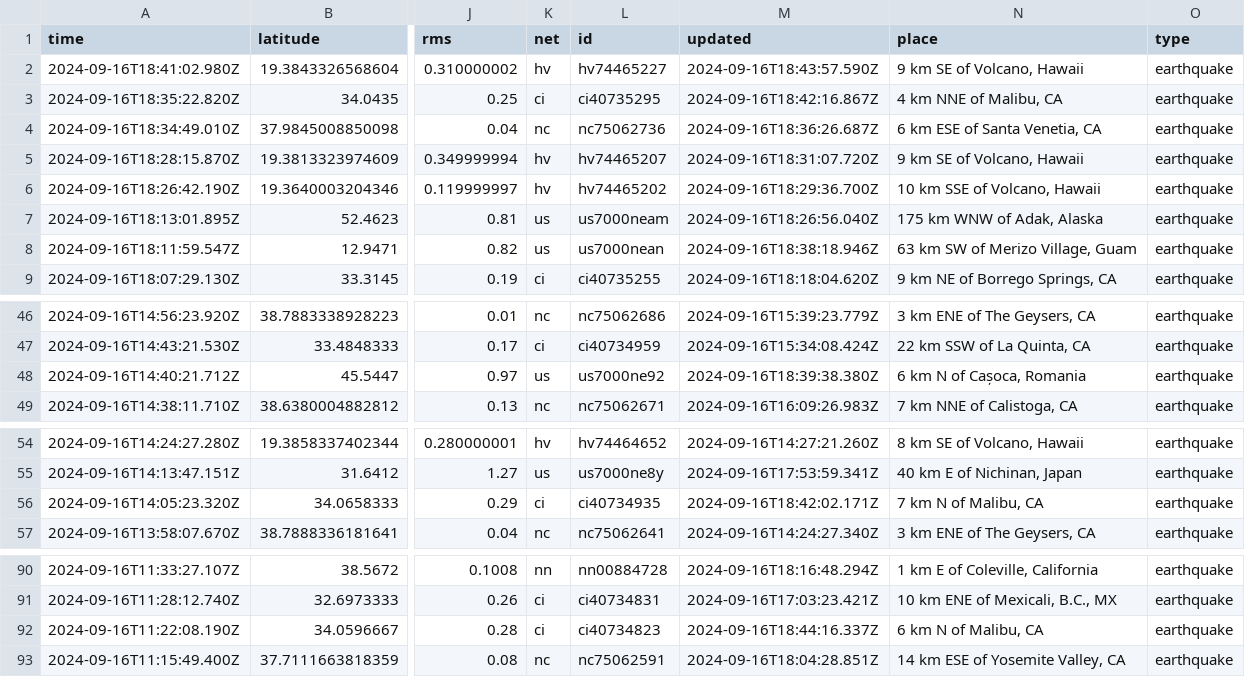
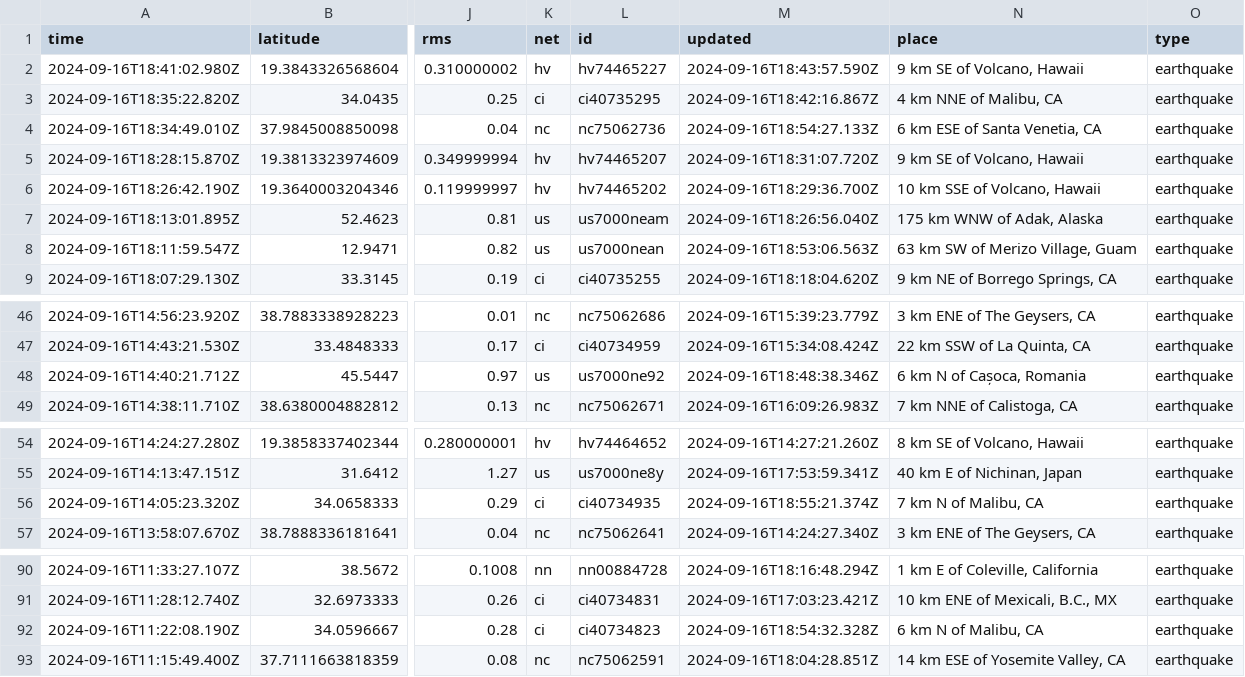
Before and after one commit to HowardTan-repo/demo-github-actions, a CSV file: usgs_current.csv, drawn as a sheet; only a part is shown, gaps mark what is left out; the diff names each change by its address in the sheet, - before the commit and + after, or states it on an @@ line.

```diff
--- a/usgs_current.csv
+++ b/usgs_current.csv
-M4 (updated): 2024-09-16T18:36:26.687Z
+M4 (updated): 2024-09-16T18:54:27.133Z
-M8 (updated): 2024-09-16T18:38:18.946Z
+M8 (updated): 2024-09-16T18:53:06.563Z
-M48 (updated): 2024-09-16T18:39:38.380Z
+M48 (updated): 2024-09-16T18:48:38.346Z
-M56 (updated): 2024-09-16T18:42:02.171Z
+M56 (updated): 2024-09-16T18:55:21.374Z
-M92 (updated): 2024-09-16T18:44:16.337Z
+M92 (updated): 2024-09-16T18:54:32.328Z
```
